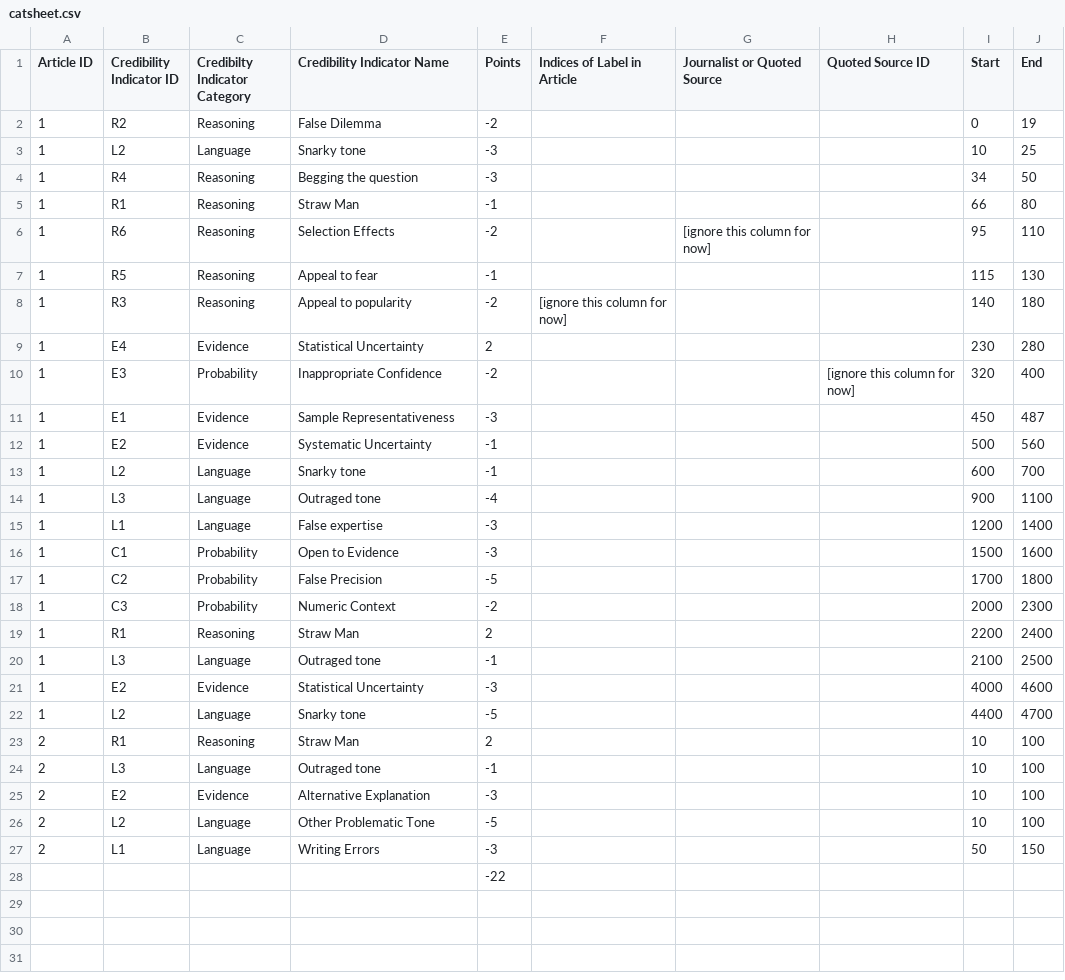
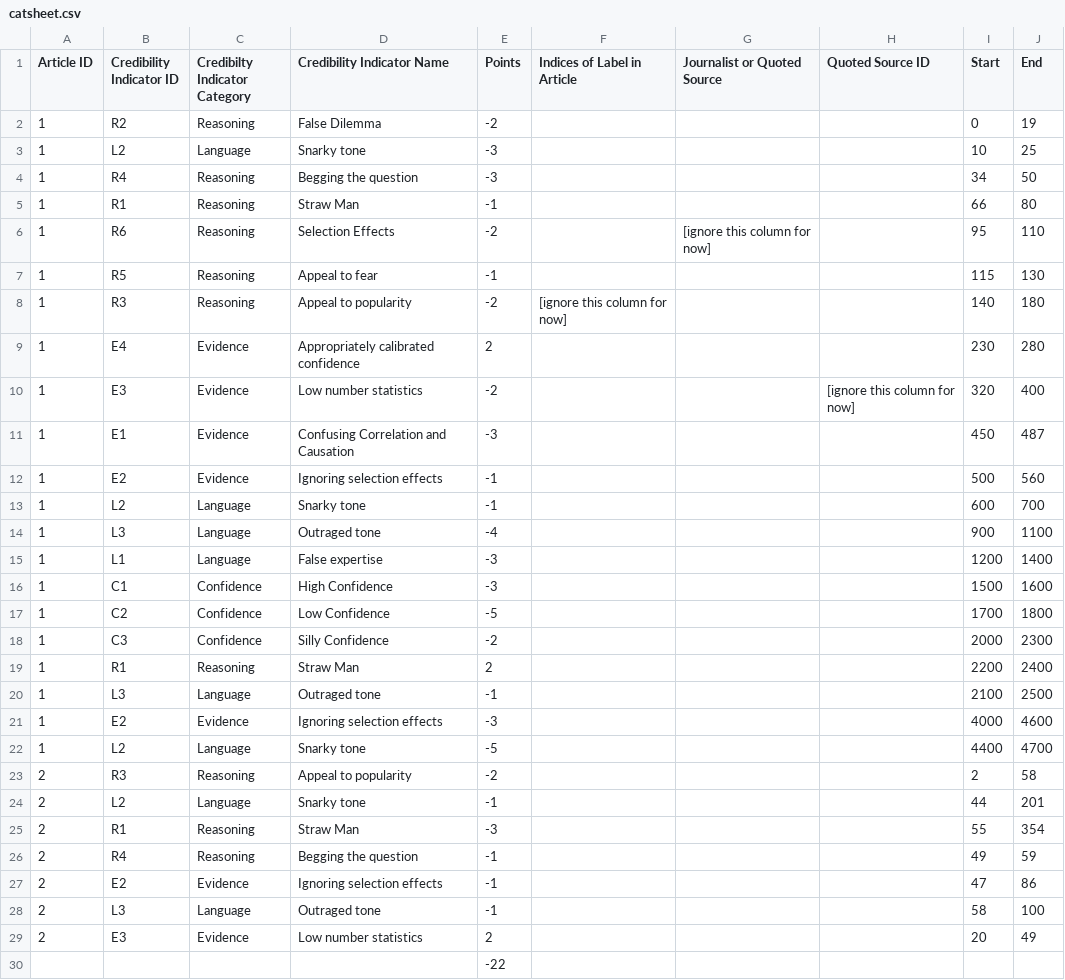
Before and after one commit to qpham843/software-dev, a CSV file: catsheet.csv, drawn as a sheet.

```diff
--- a/catsheet.csv
+++ b/catsheet.csv
@@ -8,6 +8,6 @@ Article ID,Credibility Indicator ID ,Credibilty Indicator Category,Credibility I
 1,R3,Reasoning,Appeal to popularity,-2,[ignore this column for now],,,140,180
-1,E4,Evidence,Statistical Uncertainty,2,,,,230,280
-1,E3,Probability,Inappropriate Confidence,-2,,,[ignore this column for now],320,400
-1,E1,Evidence,Sample Representativeness,-3,,,,450,487
-1,E2,Evidence,Systematic Uncertainty,-1,,,,500,560
+1,E4,Evidence,Appropriately calibrated confidence,2,,,,230,280
+1,E3,Evidence,Low number statistics,-2,,,[ignore this column for now],320,400
+1,E1,Evidence,Confusing Correlation and Causation,-3,,,,450,487
+1,E2,Evidence,Ignoring selection effects,-1,,,,500,560
 1,L2,Language,Snarky tone,-1,,,,600,700
@@ -15,14 +15,16 @@ Article ID,Credibility Indicator ID ,Credibilty Indicator Category,Credibility I
 1,L1,Language,False expertise,-3,,,,1200,1400
-1,C1,Probability,Open to Evidence,-3,,,,1500,1600
-1,C2,Probability,False Precision,-5,,,,1700,1800
-1,C3,Probability,Numeric Context,-2,,,,2000,2300
+1,C1,Confidence,High Confidence,-3,,,,1500,1600
+1,C2,Confidence,Low Confidence,-5,,,,1700,1800
+1,C3,Confidence,Silly Confidence,-2,,,,2000,2300
 1,R1,Reasoning,Straw Man,2,,,,2200,2400
 1,L3,Language,Outraged tone,-1,,,,2100,2500
-1,E2,Evidence,Statistical Uncertainty,-3,,,,4000,4600
+1,E2,Evidence,Ignoring selection effects,-3,,,,4000,4600
 1,L2,Language,Snarky tone,-5,,,,4400,4700
-2,R1,Reasoning,Straw Man,2,,,,10,100
-2,L3,Language,Outraged tone,-1,,,,10,100
-2,E2,Evidence,Alternative Explanation,-3,,,,10,100
-2,L2,Language,Other Problematic Tone,-5,,,,10,100
-2,L1,Language,Writing Errors,-3,,,,50,150
+2,R3,Reasoning,Appeal to popularity,-2,,,,2,58
+2,L2,Language,Snarky tone,-1,,,,44,201
+2,R1,Reasoning,Straw Man,-3,,,,55,354
+2,R4,Reasoning,Begging the question,-1,,,,49,59
+2,E2,Evidence,Ignoring selection effects,-1,,,,47,86
+2,L3,Language,Outraged tone,-1,,,,58,100
+2,E3,Evidence,Low number statistics,2,,,,20,49
 ,,,,-22,,,,,
```
Also changed, not shown: 32 other files.
